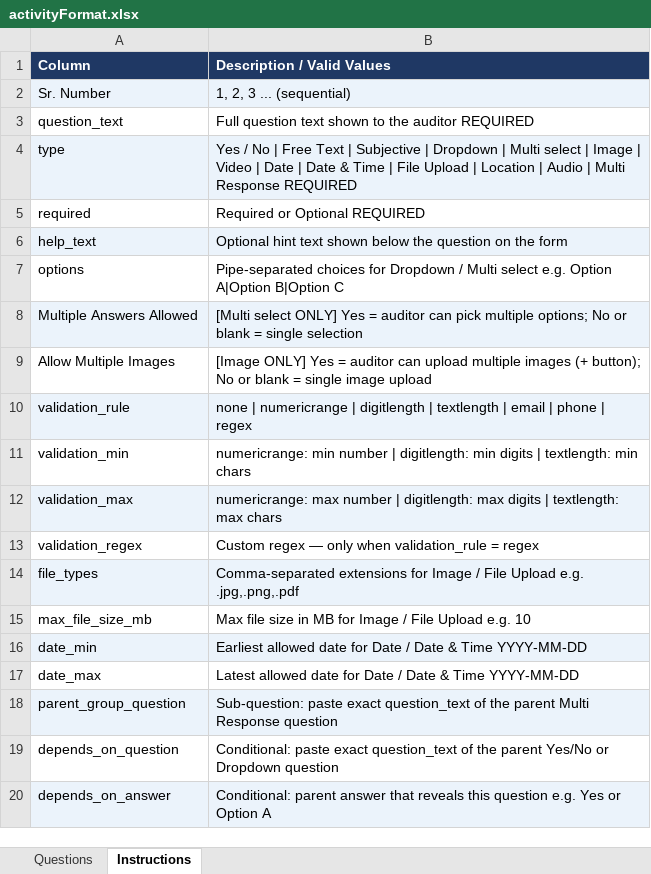
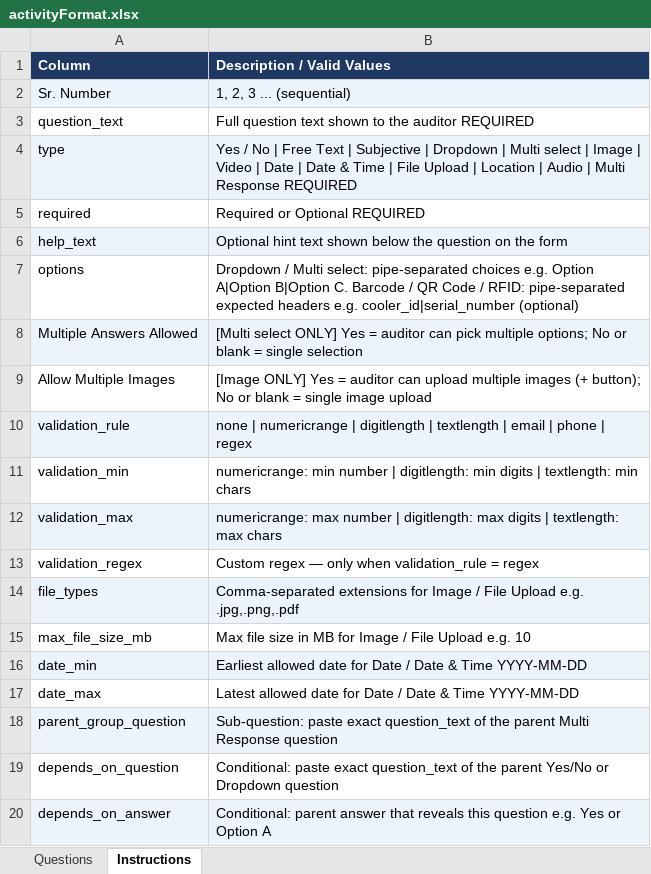
Before and after one commit to khushbooAhujaGit/market_audit, an Excel workbook: public/assets/excel_formats/activityFormat.xlsx, sheet Instructions, drawn as a sheet; values as stored, in another font and other column widths than the file's, no borders; the diff names each change by its address in the sheet, - before the commit and + after, or states it on an @@ line.

```diff
--- a/public/assets/excel_formats/activityFormat.xlsx (sheet Instructions)
+++ b/public/assets/excel_formats/activityFormat.xlsx (sheet Instructions)
-B7 (Description / Valid Values): Pipe-separated choices for Dropdown / Multi select e.g. Option A|Option B|Option C
+B7 (Description / Valid Values): Dropdown / Multi select: pipe-separated choices e.g. Option A|Option B|Option C. Barcode / QR Code / RFID: pipe-separated expected headers e.g. cooler_id|serial_number (optional)
```
Also changed, not shown: sheet Questions, 15 other files.
